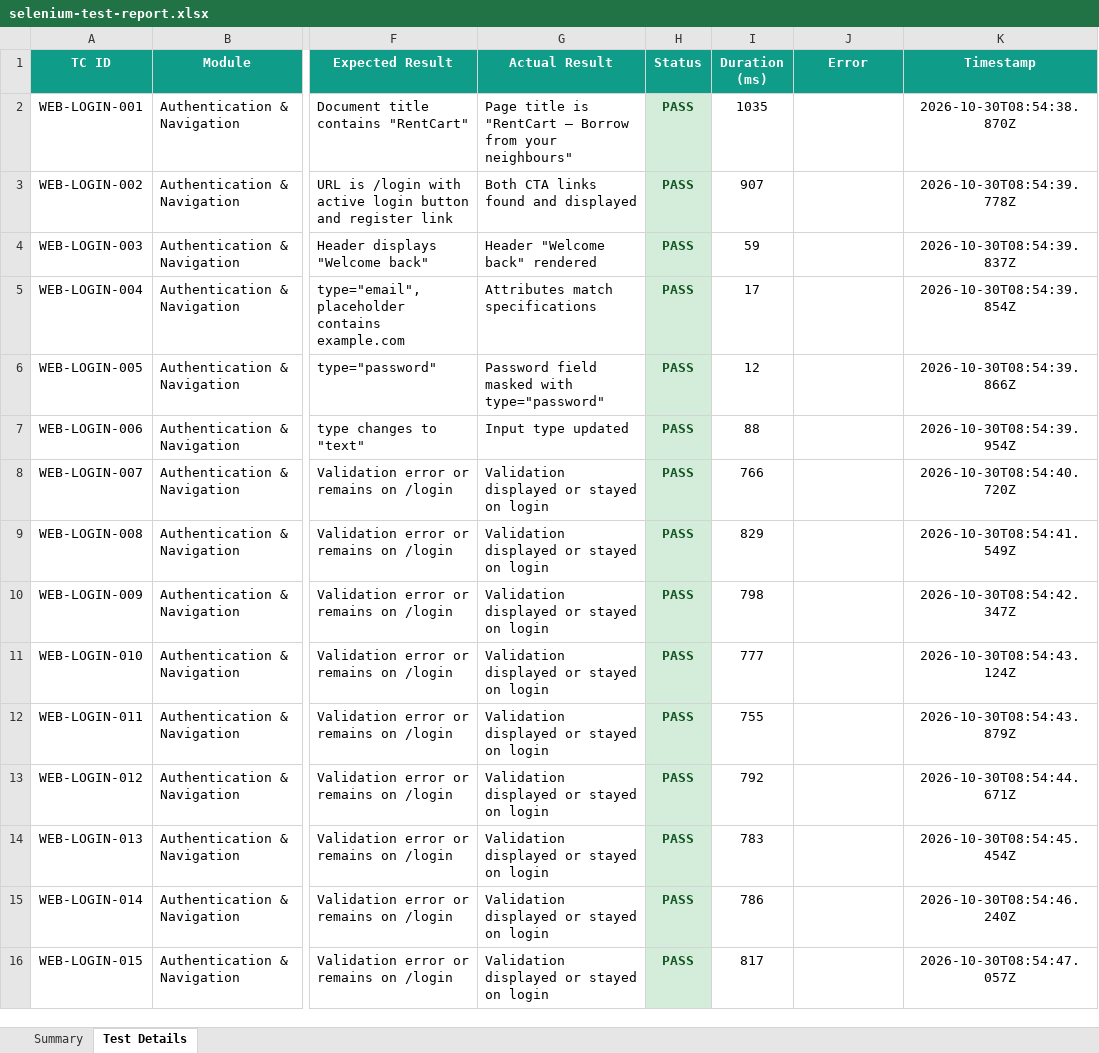
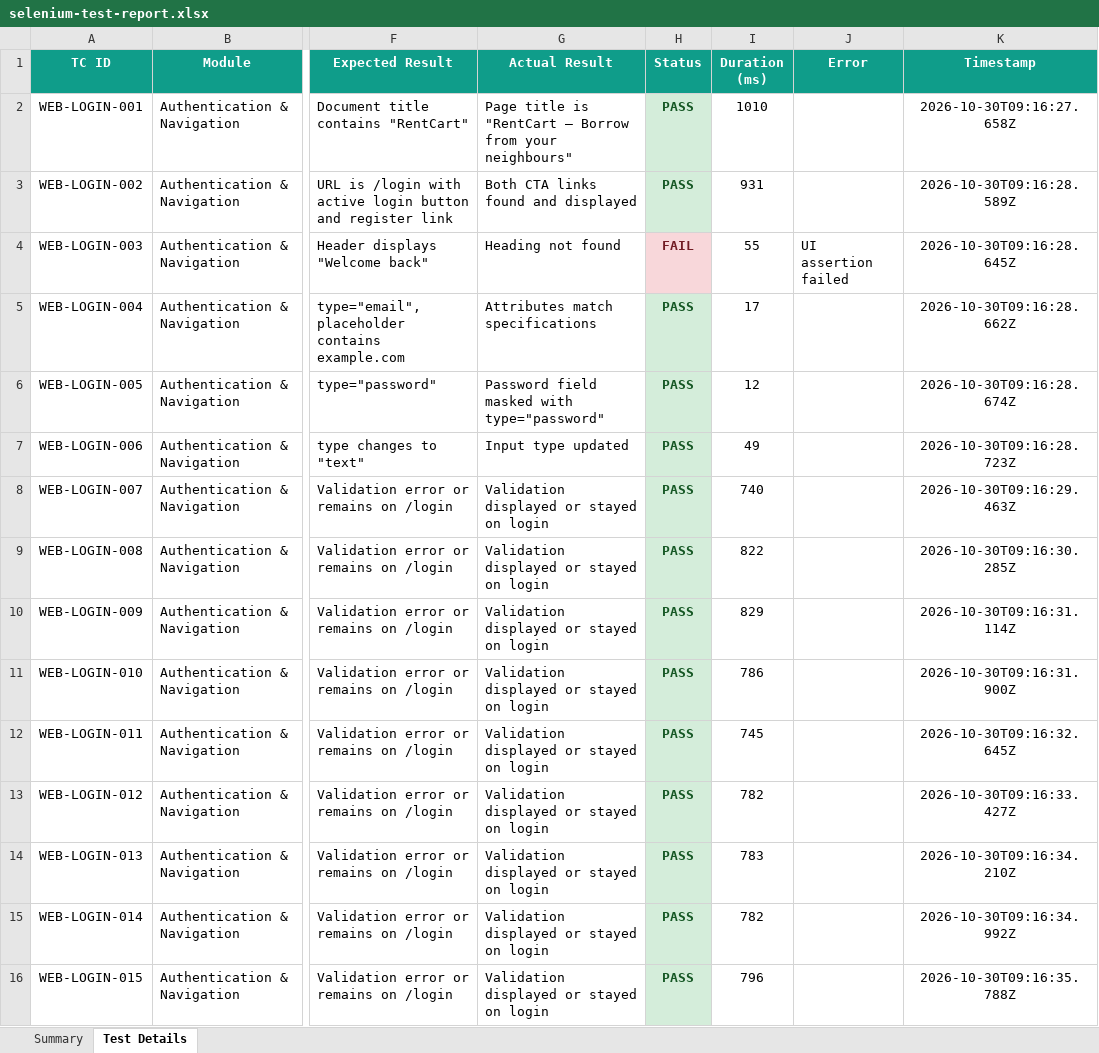
Before and after one commit to Aravindreddy-06/RentCart, an Excel workbook: selenium-tests/reports/selenium-test-report.xlsx, sheet Test Details, drawn as a sheet; only a part is shown, gaps mark what is left out; values as stored, in another font and other column widths than the file's, no borders; the diff covers the shown part only; the diff names each change by its address in the sheet, - before the commit and + after, or states it on an @@ line.

```diff
--- a/selenium-tests/reports/selenium-test-report.xlsx (sheet Test Details)
+++ b/selenium-tests/reports/selenium-test-report.xlsx (sheet Test Details)
-I2 (Duration (ms)): 1035
+I2 (Duration (ms)): 1010
-K2 (Timestamp): 2026-10-30T08:54:38.870Z
+K2 (Timestamp): 2026-10-30T09:16:27.658Z
-I3 (Duration (ms)): 907
+I3 (Duration (ms)): 931
-K3 (Timestamp): 2026-10-30T08:54:39.778Z
+K3 (Timestamp): 2026-10-30T09:16:28.589Z
-G4 (Actual Result): Header "Welcome back" rendered
+G4 (Actual Result): Heading not found
-H4 (Status): PASS
+H4 (Status): FAIL
@@ H4 fill: #D4EDDA → #F8D7DA, text colour: #155724 → #721C24 @@
-I4 (Duration (ms)): 59
+I4 (Duration (ms)): 55
-J4 (Error): (empty)
+J4 (Error): UI assertion failed
-K4 (Timestamp): 2026-10-30T08:54:39.837Z
+K4 (Timestamp): 2026-10-30T09:16:28.645Z
-K5 (Timestamp): 2026-10-30T08:54:39.854Z
+K5 (Timestamp): 2026-10-30T09:16:28.662Z
-K6 (Timestamp): 2026-10-30T08:54:39.866Z
+K6 (Timestamp): 2026-10-30T09:16:28.674Z
-I7 (Duration (ms)): 88
+I7 (Duration (ms)): 49
-K7 (Timestamp): 2026-10-30T08:54:39.954Z
+K7 (Timestamp): 2026-10-30T09:16:28.723Z
-I8 (Duration (ms)): 766
+I8 (Duration (ms)): 740
-K8 (Timestamp): 2026-10-30T08:54:40.720Z
+K8 (Timestamp): 2026-10-30T09:16:29.463Z
-I9 (Duration (ms)): 829
+I9 (Duration (ms)): 822
-K9 (Timestamp): 2026-10-30T08:54:41.549Z
+K9 (Timestamp): 2026-10-30T09:16:30.285Z
-I10 (Duration (ms)): 798
+I10 (Duration (ms)): 829
-K10 (Timestamp): 2026-10-30T08:54:42.347Z
+K10 (Timestamp): 2026-10-30T09:16:31.114Z
-I11 (Duration (ms)): 777
+I11 (Duration (ms)): 786
-K11 (Timestamp): 2026-10-30T08:54:43.124Z
+K11 (Timestamp): 2026-10-30T09:16:31.900Z
-I12 (Duration (ms)): 755
+I12 (Duration (ms)): 745
-K12 (Timestamp): 2026-10-30T08:54:43.879Z
+K12 (Timestamp): 2026-10-30T09:16:32.645Z
-I13 (Duration (ms)): 792
+I13 (Duration (ms)): 782
-K13 (Timestamp): 2026-10-30T08:54:44.671Z
+K13 (Timestamp): 2026-10-30T09:16:33.427Z
-K14 (Timestamp): 2026-10-30T08:54:45.454Z
+K14 (Timestamp): 2026-10-30T09:16:34.210Z
-I15 (Duration (ms)): 786
+I15 (Duration (ms)): 782
-K15 (Timestamp): 2026-10-30T08:54:46.240Z
+K15 (Timestamp): 2026-10-30T09:16:34.992Z
-I16 (Duration (ms)): 817
+I16 (Duration (ms)): 796
-K16 (Timestamp): 2026-10-30T08:54:47.057Z
+K16 (Timestamp): 2026-10-30T09:16:35.788Z
```
Also changed, not shown: 589 edited cells elsewhere in this sheet, sheet Summary, 2 other files.
